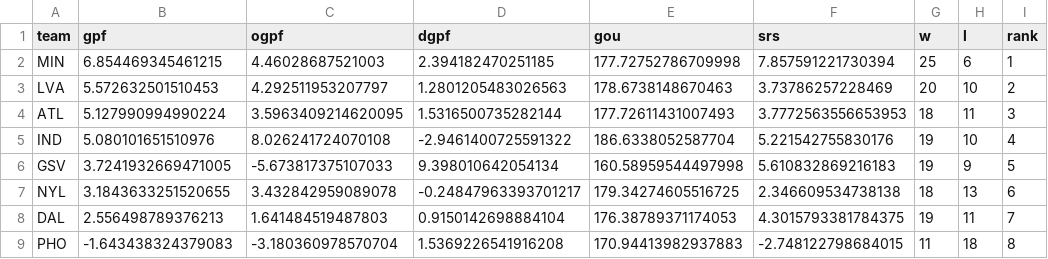
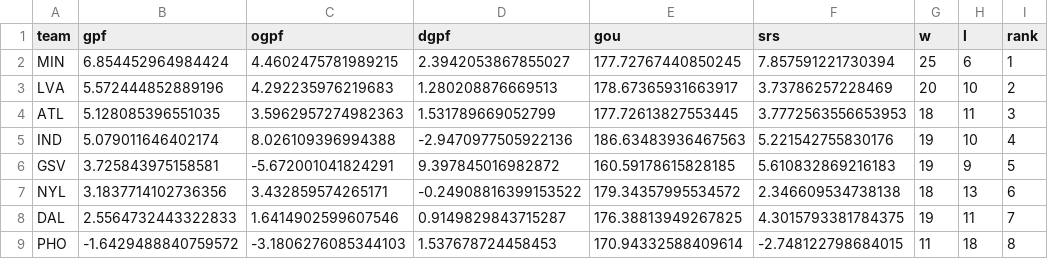
Before and after one commit to k-maaker/wnba-rankings, a CSV file: docs/rankings.csv, drawn as a sheet; only a part is shown; the diff covers the shown part only; the diff names each change by its address in the sheet, - before the commit and + after, or states it on an @@ line.

```diff
--- a/docs/rankings.csv
+++ b/docs/rankings.csv
-B2 (gpf): 6.854469345461215
+B2 (gpf): 6.854452964984424
-C2 (ogpf): 4.46028687521003
+C2 (ogpf): 4.4602475781989215
-D2 (dgpf): 2.394182470251185
+D2 (dgpf): 2.3942053867855027
-E2 (gou): 177.72752786709998
+E2 (gou): 177.72767440850245
-B3 (gpf): 5.572632501510453
+B3 (gpf): 5.572444852889196
-C3 (ogpf): 4.292511953207797
+C3 (ogpf): 4.292235976219683
-D3 (dgpf): 1.2801205483026563
+D3 (dgpf): 1.280208876669513
-E3 (gou): 178.6738148670463
+E3 (gou): 178.67365931663917
-B4 (gpf): 5.127990994990224
+B4 (gpf): 5.128085396551035
-C4 (ogpf): 3.5963409214620095
+C4 (ogpf): 3.5962957274982363
-D4 (dgpf): 1.5316500735282144
+D4 (dgpf): 1.531789669052799
-E4 (gou): 177.72611431007493
+E4 (gou): 177.72613827553445
-B5 (gpf): 5.080101651510976
+B5 (gpf): 5.079011646402174
-C5 (ogpf): 8.026241724070108
+C5 (ogpf): 8.026109396994388
-D5 (dgpf): -2.9461400725591322
+D5 (dgpf): -2.9470977505922136
-E5 (gou): 186.6338052587704
+E5 (gou): 186.63483936467563
-B6 (gpf): 3.7241932669471005
+B6 (gpf): 3.725843975158581
-C6 (ogpf): -5.673817375107033
+C6 (ogpf): -5.672001041824291
-D6 (dgpf): 9.398010642054134
+D6 (dgpf): 9.397845016982872
-E6 (gou): 160.58959544497998
+E6 (gou): 160.59178615828185
-B7 (gpf): 3.1843633251520655
+B7 (gpf): 3.1837714102736356
-C7 (ogpf): 3.432842959089078
+C7 (ogpf): 3.432859574265171
-D7 (dgpf): -0.24847963393701217
+D7 (dgpf): -0.24908816399153522
-E7 (gou): 179.34274605516725
+E7 (gou): 179.34357995534572
-B8 (gpf): 2.556498789376213
+B8 (gpf): 2.5564732443322833
-C8 (ogpf): 1.641484519487803
+C8 (ogpf): 1.6414902599607546
-D8 (dgpf): 0.9150142698884104
+D8 (dgpf): 0.9149829843715287
-E8 (gou): 176.38789371174053
+E8 (gou): 176.38813949267825
-B9 (gpf): -1.643438324379083
+B9 (gpf): -1.6429488840759572
-C9 (ogpf): -3.180360978570704
+C9 (ogpf): -3.1806276085344103
-D9 (dgpf): 1.5369226541916208
+D9 (dgpf): 1.537678724458453
-E9 (gou): 170.94413982937883
+E9 (gou): 170.94332588409614
```
Also changed, not shown: 28 edited cells elsewhere in this file, data/games.csv, data/history.csv, 1 other file.
